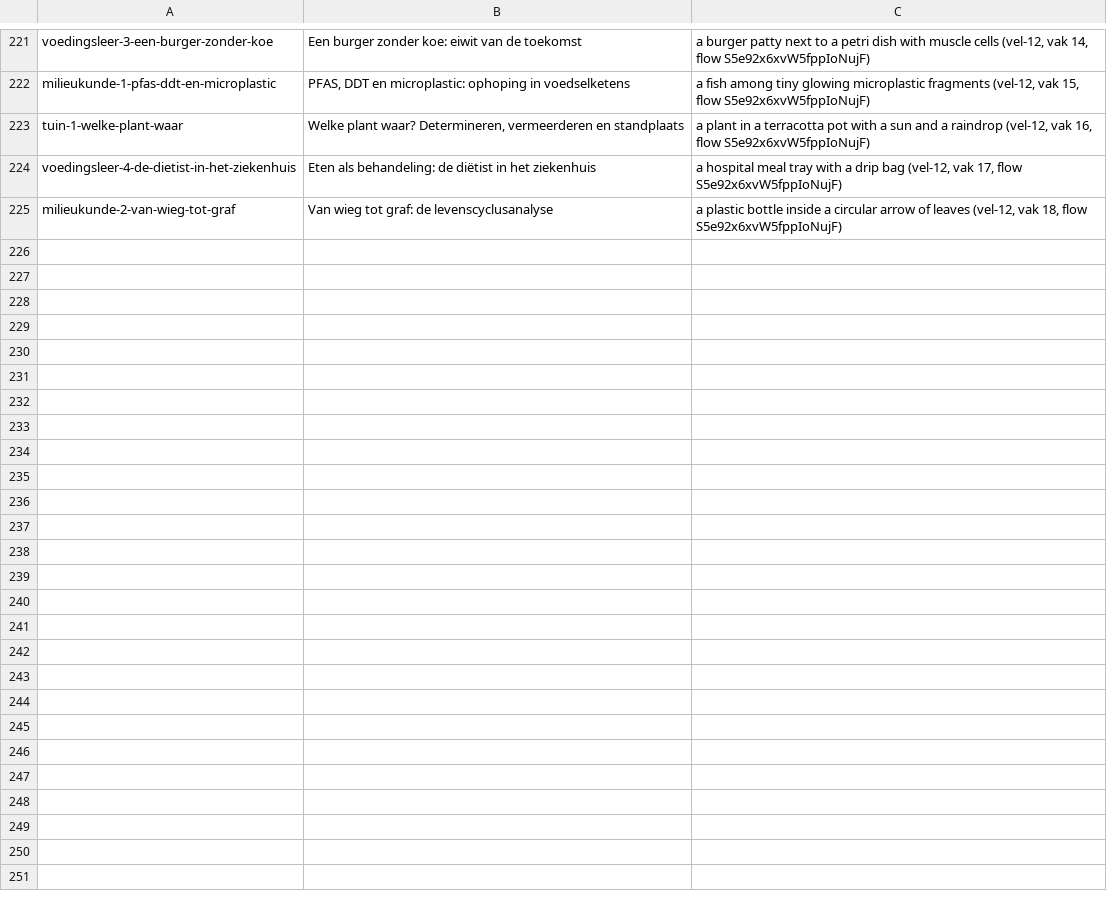
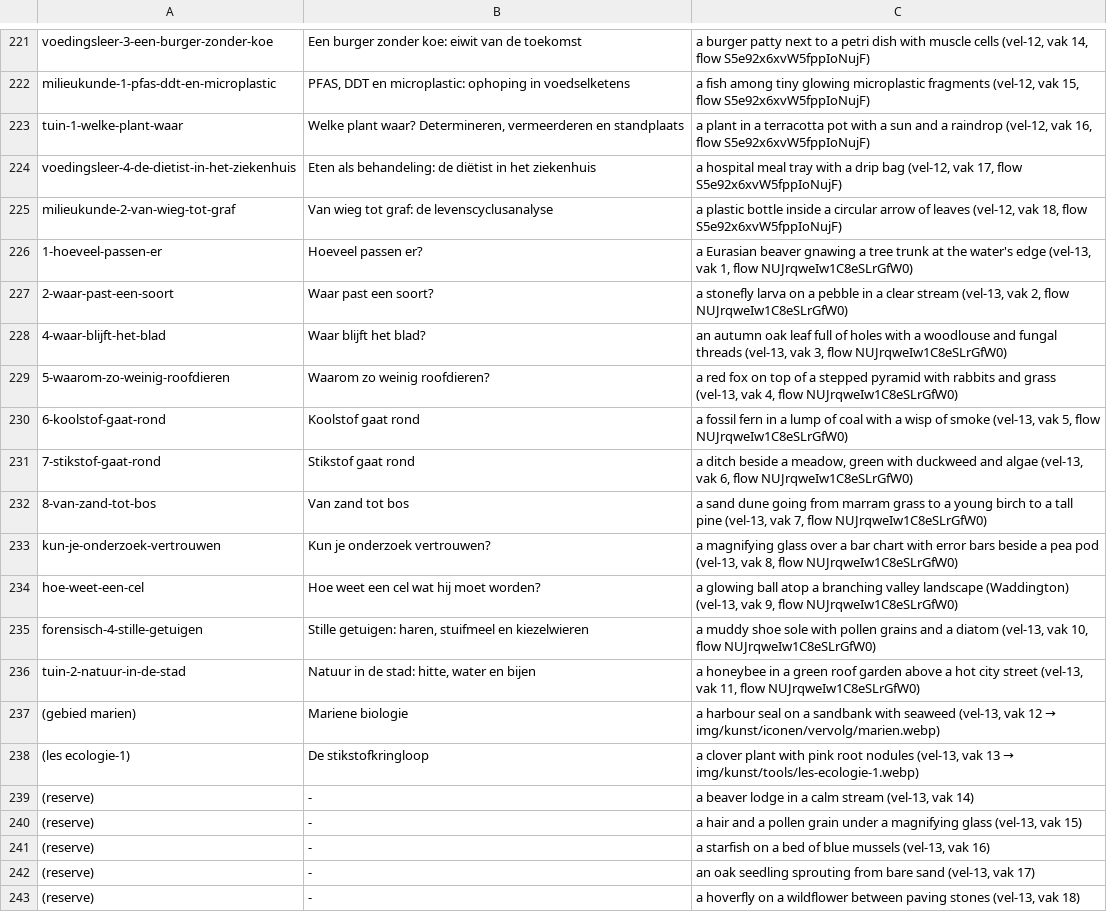
Before and after one commit to kamieljacobs/biologie-, a TSV file: img/kunst/films/ONDERWERPEN.tsv, drawn as a sheet; only a part is shown, gaps mark what is left out; the diff names each change by its address in the sheet, - before the commit and + after, or states it on an @@ line.

```diff
--- a/img/kunst/films/ONDERWERPEN.tsv
+++ b/img/kunst/films/ONDERWERPEN.tsv
+row 226: 1-hoeveel-passen-er | Hoeveel passen er? | a Eurasian beaver gnawing a tree trunk at the water's edge (vel-13, vak 1, flow NUJrqweIw1C8eSLrGfW0)
+row 227: 2-waar-past-een-soort | Waar past een soort? | a stonefly larva on a pebble in a clear stream (vel-13, vak 2, flow NUJrqweIw1C8eSLrGfW0)
+row 228: 4-waar-blijft-het-blad | Waar blijft het blad? | an autumn oak leaf full of holes with a woodlouse and fungal threads (vel-13, vak 3, flow NUJrqweIw1C8eSLrGfW0)
+row 229: 5-waarom-zo-weinig-roofdieren | Waarom zo weinig roofdieren? | a red fox on top of a stepped pyramid with rabbits and grass (vel-13, vak 4, flow NUJrqweIw1C8eSLrGfW0)
+row 230: 6-koolstof-gaat-rond | Koolstof gaat rond | a fossil fern in a lump of coal with a wisp of smoke (vel-13, vak 5, flow NUJrqweIw1C8eSLrGfW0)
+row 231: 7-stikstof-gaat-rond | Stikstof gaat rond | a ditch beside a meadow, green with duckweed and algae (vel-13, vak 6, flow NUJrqweIw1C8eSLrGfW0)
+row 232: 8-van-zand-tot-bos | Van zand tot bos | a sand dune going from marram grass to a young birch to a tall pine (vel-13, vak 7, flow NUJrqweIw1C8eSLrGfW0)
+row 233: kun-je-onderzoek-vertrouwen | Kun je onderzoek vertrouwen? | a magnifying glass over a bar chart with error bars beside a pea pod (vel-13, vak 8, flow NUJrqweIw1C8eSLrGfW0)
+row 234: hoe-weet-een-cel | Hoe weet een cel wat hij moet worden? | a glowing ball atop a branching valley landscape (Waddington) (vel-13, vak 9, flow NUJrqweIw1C8eSLrGfW0)
+row 235: forensisch-4-stille-getuigen | Stille getuigen: haren, stuifmeel en kiezelwieren | a muddy shoe sole with pollen grains and a diatom (vel-13, vak 10, flow NUJrqweIw1C8eSLrGfW0)
+row 236: tuin-2-natuur-in-de-stad | Natuur in de stad: hitte, water en bijen | a honeybee in a green roof garden above a hot city street (vel-13, vak 11, flow NUJrqweIw1C8eSLrGfW0)
+row 237: (gebied marien) | Mariene biologie | a harbour seal on a sandbank with seaweed (vel-13, vak 12 → img/kunst/iconen/vervolg/marien.webp)
+row 238: (les ecologie-1) | De stikstofkringloop | a clover plant with pink root nodules (vel-13, vak 13 → img/kunst/tools/les-ecologie-1.webp)
+row 239: (reserve) | - | a beaver lodge in a calm stream (vel-13, vak 14)
+row 240: (reserve) | - | a hair and a pollen grain under a magnifying glass (vel-13, vak 15)
+row 241: (reserve) | - | a starfish on a bed of blue mussels (vel-13, vak 16)
+row 242: (reserve) | - | an oak seedling sprouting from bare sand (vel-13, vak 17)
+row 243: (reserve) | - | a hoverfly on a wildflower between paving stones (vel-13, vak 18)
```
Also changed, not shown: 17 other files.
